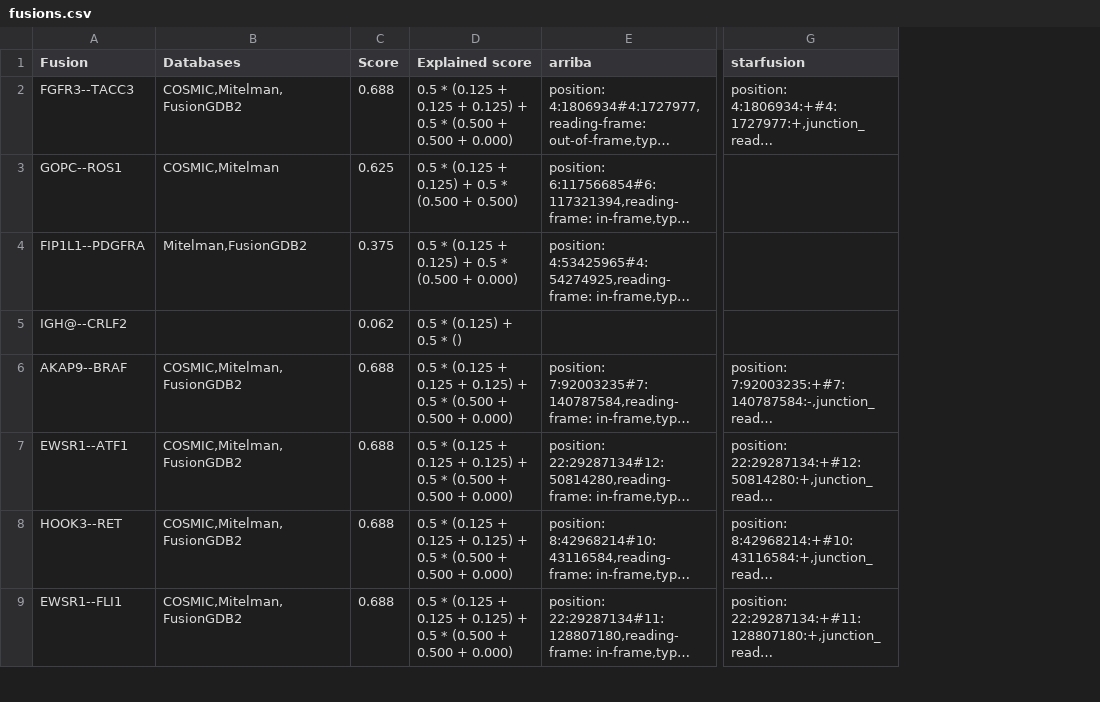
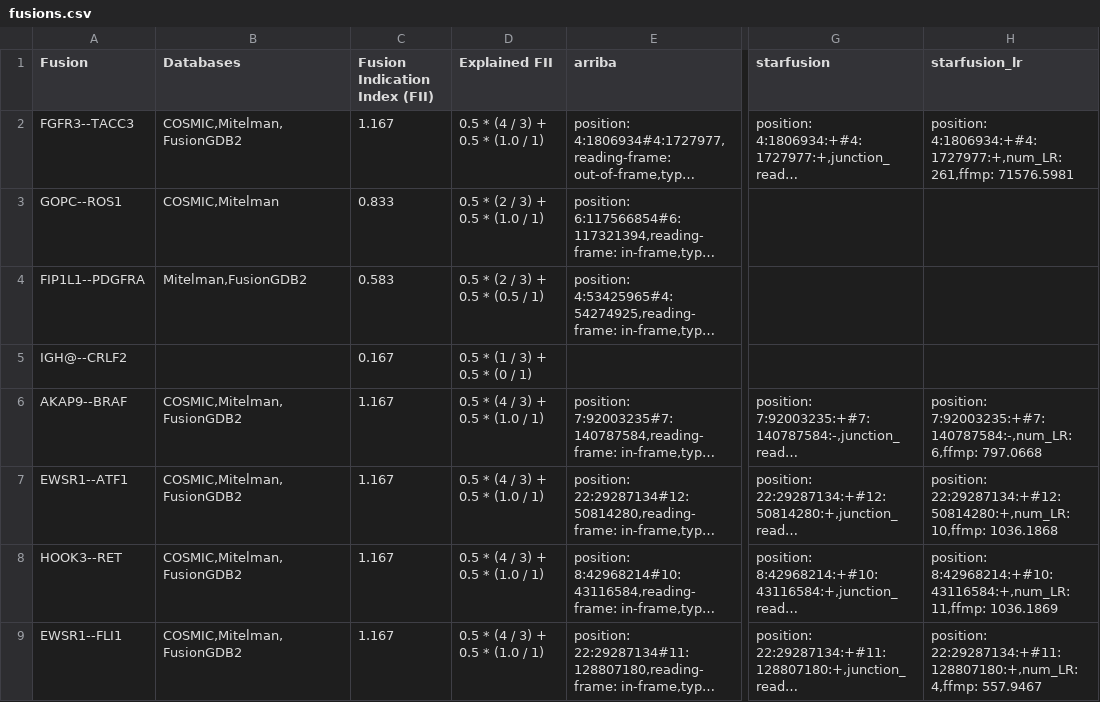
Before and after one commit to Clinical-Genomics/fusion-report, a CSV file: docs/example/fusions.csv, drawn as a sheet; only a part is shown, gaps mark what is left out; long unchanged cells end in …; removed rows and columns are numbered as before the commit, all else as after; the diff names each change by its address in the sheet, - before the commit and + after, or states it on an @@ line.

```diff
--- a/docs/example/fusions.csv
+++ b/docs/example/fusions.csv
-column C (Score), rows 2-9: 0.688 | 0.625 | 0.375 | 0.062 | 0.688 | 0.688 | 0.688 | 0.688
-column D (Explained score), rows 2-9: 0.5 * (0.125 + 0.125 + 0.125) + 0.5 * (0.500 + 0.500 + 0.000) | 0.5 * (0.125 + 0.125) + 0.5 * (0.500 + 0.500) | 0.5 * (0.125 + 0.125) + 0.5 * (0.500 + 0.000) | 0.5 * (0.125) + 0.5 * () | 0.5 * (0.125 + 0.125 + 0.125) + 0.5 * (0.500 + 0.500 + 0.000) | 0.5 * (0.125 + 0.125 + 0.125) + 0.5 * (0.500 + 0.500 + 0.000) | 0.5 * (0.125 + 0.125 + 0.125) + 0.5 * (0.500 + 0.500 + 0.000) | 0.5 * (0.125 + 0.125 + 0.125) + 0.5 * (0.500 + 0.500 + 0.000)
+column C (Fusion Indication Index (FII)), rows 2-9: 1.167 | 0.833 | 0.583 | 0.167 | 1.167 | 1.167 | 1.167 | 1.167
+column D (Explained FII), rows 2-9: 0.5 * (4 / 3) + 0.5 * (1.0 / 1) | 0.5 * (2 / 3) + 0.5 * (1.0 / 1) | 0.5 * (2 / 3) + 0.5 * (0.5 / 1) | 0.5 * (1 / 3) + 0.5 * (0 / 1) | 0.5 * (4 / 3) + 0.5 * (1.0 / 1) | 0.5 * (4 / 3) + 0.5 * (1.0 / 1) | 0.5 * (4 / 3) + 0.5 * (1.0 / 1) | 0.5 * (4 / 3) + 0.5 * (1.0 / 1)
+column H (starfusion_lr), rows 2-9: position: 4:1806934:+#4:1727977:+,num_LR: 261,ffmp: 71576.5981 |  |  |  | position: 7:92003235:+#7:140787584:-,num_LR: 6,ffmp: 797.0668 | position: 22:29287134:+#12:50814280:+,num_LR: 10,ffmp: 1036.1868 | position: 8:42968214:+#10:43116584:+,num_LR: 11,ffmp: 1036.1869 | position: 22:29287134:+#11:128807180:+,num_LR: 4,ffmp: 557.9467
```
Also changed, not shown: 31 other files.
